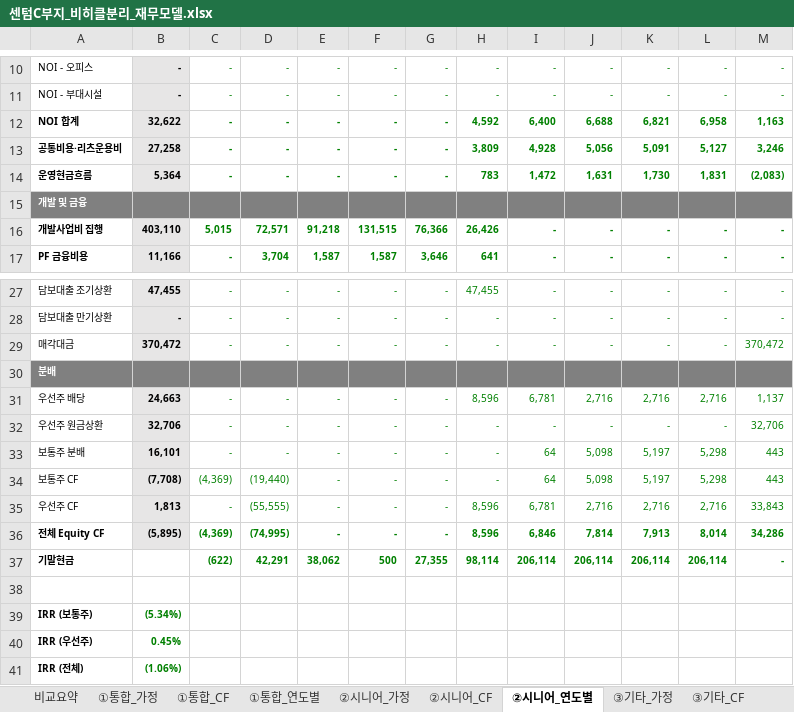
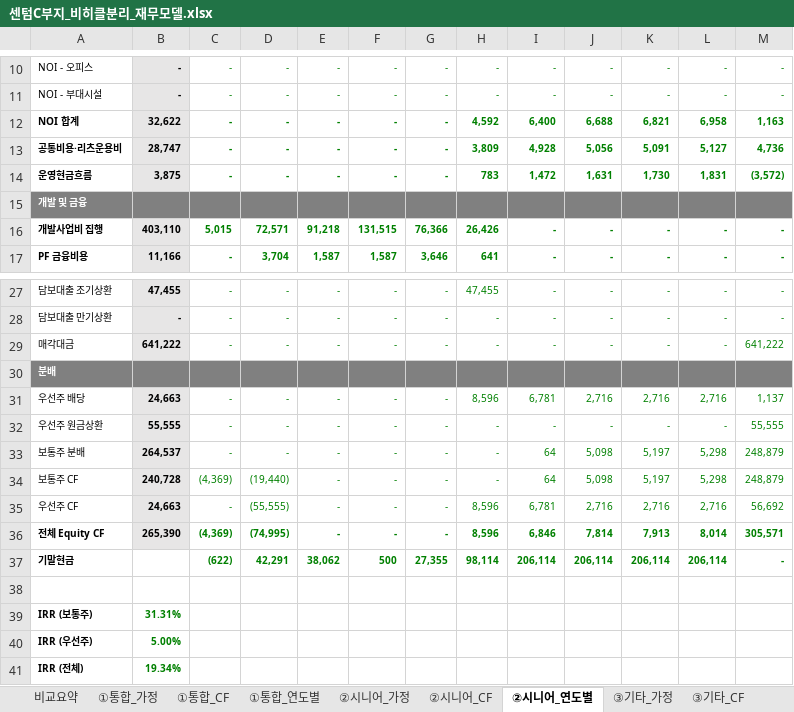
Before and after one commit to ukyung8822/test1, an Excel workbook: 센텀C부지_비히클분리_재무모델.xlsx, sheet ②시니어_연도별, drawn as a sheet; only a part is shown, gaps mark what is left out; values as stored, in another font and other column widths than the file's, no borders; the diff names each change by its address in the sheet, - before the commit and + after, or states it on an @@ line.

```diff
--- a/센텀C부지_비히클분리_재무모델.xlsx (sheet ②시니어_연도별)
+++ b/센텀C부지_비히클분리_재무모델.xlsx (sheet ②시니어_연도별)
-B13: 27,258
+B13: 28,747
-M13: 3,246
+M13: 4,736
-B14: 5,364
+B14: 3,875
-M14: (2,083)
+M14: (3,572)
-B29: 370,472
+B29: 641,222
-M29: 370,472
+M29: 641,222
-B32: 32,706
+B32: 55,555
-M32: 32,706
+M32: 55,555
-B33: 16,101
+B33: 264,537
-M33:M34: 443
+M33:M34: 248,879
-B34: (7,708)
+B34: 240,728
-B35: 1,813
+B35: 24,663
-M35: 33,843
+M35: 56,692
-B36: (5,895)
+B36: 265,390
-M36: 34,286
+M36: 305,571
-B39: (5.34%)
+B39: 31.31%
-B40: 0.45%
+B40: 5.00%
-B41: (1.06%)
+B41: 19.34%
```
Also changed, not shown: sheet ②시니어_CF, sheet 비교요약, sheet ②시니어_가정, sheet ③기타_가정, sheet ①통합_가정, formulas that keep their value.
